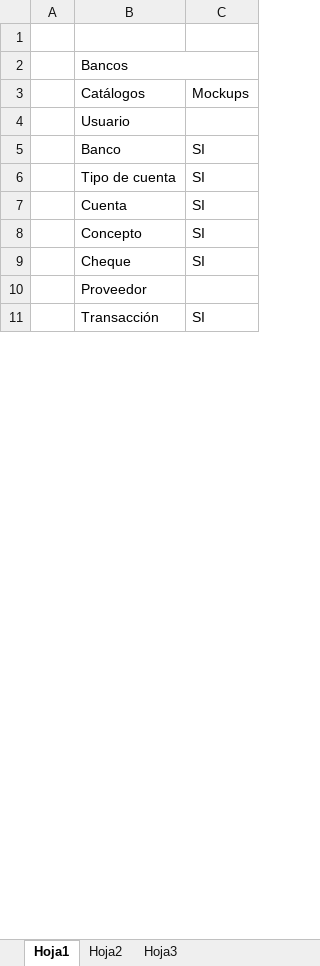
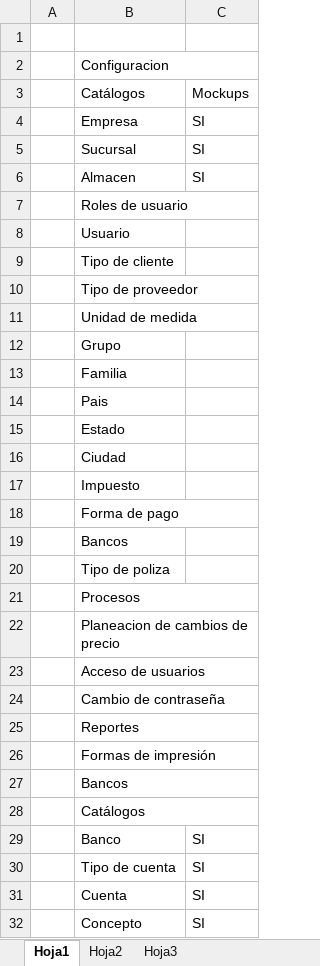
Before and after one commit to HectorGlez4/BMSolutions, an Excel workbook: ERP/Diseño/Mockups/Avance.xlsx, sheet Hoja1, drawn as a sheet; only a part is shown; the shorter side is filled out with more unchanged rows; values as stored, in another font and other column widths than the file's, no cell formats; removed rows and columns are numbered as before the commit, all else as after; the diff covers the shown part only; the diff names each change by its address in the sheet, - before the commit and + after, or states it on an @@ line.

Commit message:
Mockups Configuracion
Creacion de mockups de configuracion

```diff
--- a/ERP/Diseño/Mockups/Avance.xlsx (sheet Hoja1)
+++ b/ERP/Diseño/Mockups/Avance.xlsx (sheet Hoja1)
+row 2:  | Configuracion
+row 4:  | Empresa | SI
+row 5:  | Sucursal | SI
+row 6:  | Almacen | SI
+row 7:  | Roles de usuario
+row 8:  | Usuario
+row 9:  | Tipo de cliente
+row 10:  | Tipo de proveedor
+row 11:  | Unidad de medida
+row 12:  | Grupo
+row 13:  | Familia
+row 14:  | Pais
+row 15:  | Estado
+row 16:  | Ciudad
+row 17:  | Impuesto
+row 18:  | Forma de pago
-B2:C2 merged
-B20: Usuario
+B20: Tipo de poliza
+row 21:  | Procesos
+row 22:  | Planeacion de cambios de precio
+row 23:  | Acceso de usuarios
+row 24:  | Cambio de contraseña
+row 25:  | Reportes
+row 26:  | Formas de impresión
+row 27:  | Bancos
+row 28:  | Catálogos
```
Also changed, not shown: 1 added row and 4 removed rows elsewhere in this sheet, cell formats, 3 other files.
